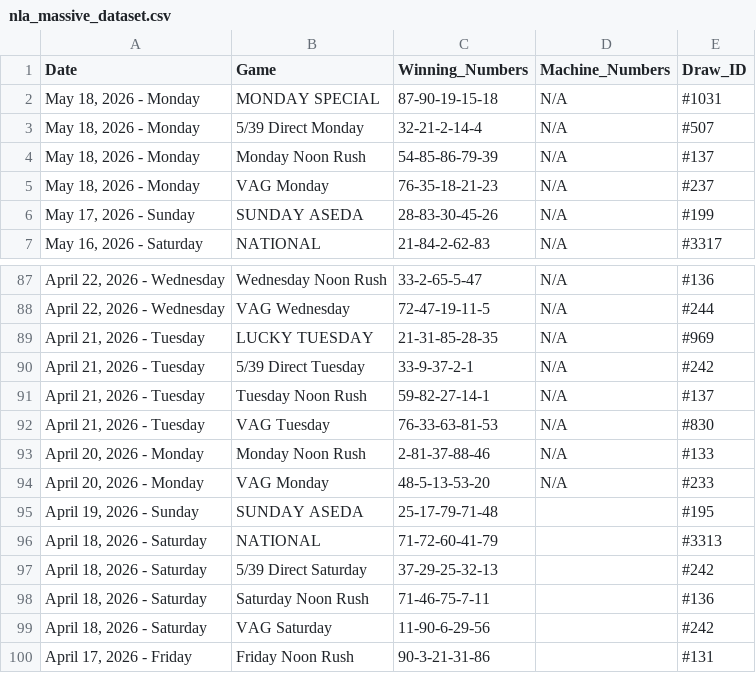
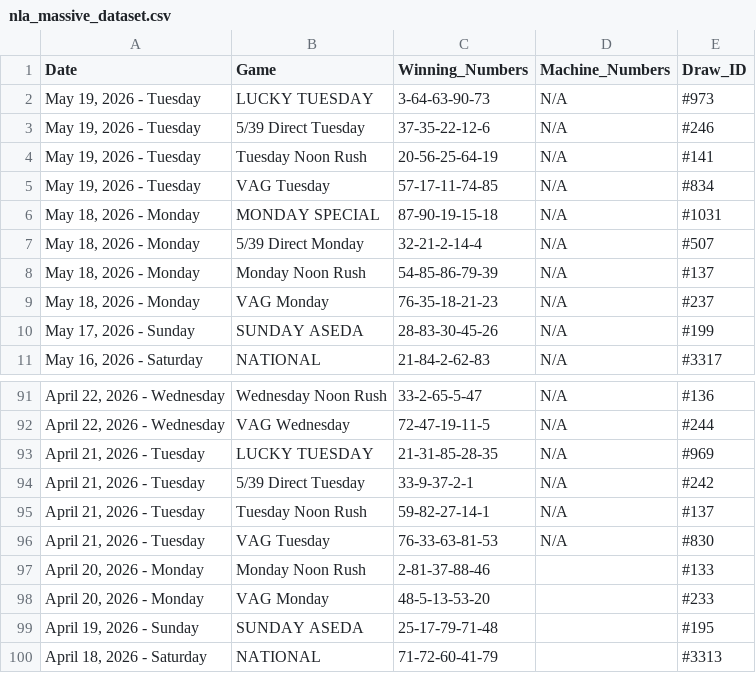
Before and after one commit to mrstephan404-hue/nla-data-repo, a CSV file: nla_massive_dataset.csv, drawn as a sheet; only a part is shown, gaps mark what is left out; the shorter side is filled out with more unchanged rows.

```diff
--- a/nla_massive_dataset.csv
+++ b/nla_massive_dataset.csv
@@ -1,2 +1,6 @@
 Date,Game,Winning_Numbers,Machine_Numbers,Draw_ID
+"May 19, 2026 - Tuesday",LUCKY TUESDAY,3-64-63-90-73,N/A,#973
+"May 19, 2026 - Tuesday",5/39 Direct Tuesday,37-35-22-12-6,N/A,#246
+"May 19, 2026 - Tuesday",Tuesday Noon Rush,20-56-25-64-19,N/A,#141
+"May 19, 2026 - Tuesday",VAG Tuesday,57-17-11-74-85,N/A,#834
 "May 18, 2026 - Monday",MONDAY SPECIAL,87-90-19-15-18,N/A,#1031
@@ -92,4 +96,4 @@ Date,Game,Winning_Numbers,Machine_Numbers,Draw_ID
 "April 21, 2026 - Tuesday",VAG Tuesday,76-33-63-81-53,N/A,#830
-"April 20, 2026 - Monday",Monday Noon Rush,2-81-37-88-46,N/A,#133
-"April 20, 2026 - Monday",VAG Monday,48-5-13-53-20,N/A,#233
+"April 20, 2026 - Monday",Monday Noon Rush,2-81-37-88-46,,#133
+"April 20, 2026 - Monday",VAG Monday,48-5-13-53-20,,#233
 "April 19, 2026 - Sunday",SUNDAY ASEDA,25-17-79-71-48,,#195
```
